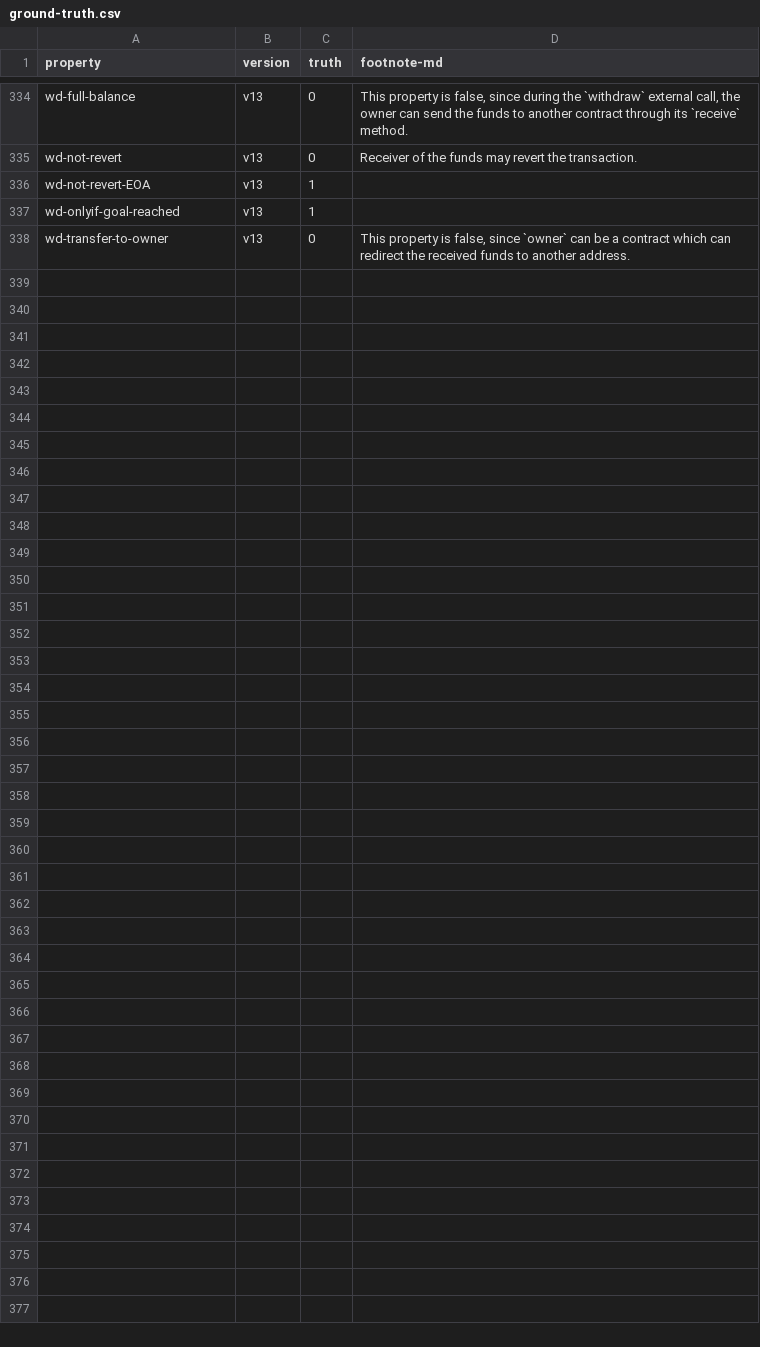
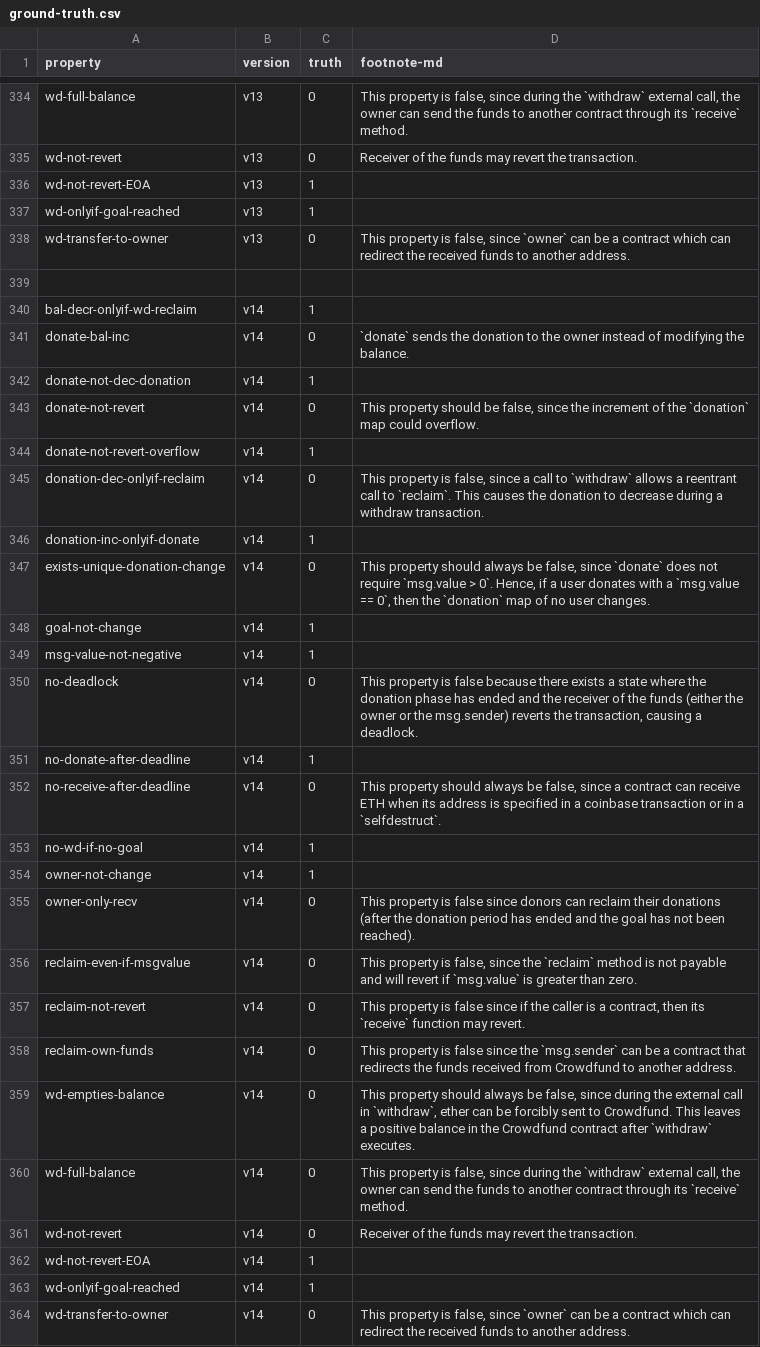
Before and after one commit to Eic17H/contracts-verification-benchmark, a CSV file: contracts/crowdfund/ground-truth.csv, drawn as a sheet; only a part is shown, gaps mark what is left out.

Commit message:
Crowdfund v14

```diff
--- a/contracts/crowdfund/ground-truth.csv
+++ b/contracts/crowdfund/ground-truth.csv
@@ -338 +338,27 @@ wd-onlyif-goal-reached,v13,1,
 wd-transfer-to-owner,v13,0,"This property is false, since `owner` can be a contract which can redirect the received funds to another address."
+
+bal-decr-onlyif-wd-reclaim,v14,1,
+donate-bal-inc,v14,0,"`donate` sends the donation to the owner instead of modifying the balance."
+donate-not-dec-donation,v14,1,
+donate-not-revert,v14,0,"This property should be false, since the increment of the `donation` map could overflow."
+donate-not-revert-overflow,v14,1,
+donation-dec-onlyif-reclaim,v14,0,"This property is false, since a call to `withdraw` allows a reentrant call to `reclaim`. This causes the donation to decrease during a withdraw transaction."
+donation-inc-onlyif-donate,v14,1,
+exists-unique-donation-change,v14,0,"This property should always be false, since `donate` does not require `msg.value > 0`. Hence, if a user donates with a `msg.value == 0`, then the `donation` map of no user changes."
+goal-not-change,v14,1,
+msg-value-not-negative,v14,1,
+no-deadlock,v14,0,"This property is false because there exists a state where the donation phase has ended and the receiver of the funds (either the owner or the msg.sender) reverts the transaction, causing a deadlock."
+no-donate-after-deadline,v14,1,
+no-receive-after-deadline,v14,0,"This property should always be false, since a contract can receive ETH when its address is specified in a coinbase transaction or in a `selfdestruct`."
+no-wd-if-no-goal,v14,1,
+owner-not-change,v14,1,
+owner-only-recv,v14,0,"This property is false since donors can reclaim their donations (after the donation period has ended and the goal has not been reached)."
+reclaim-even-if-msgvalue,v14,0,"This property is false, since the `reclaim` method is not payable and will revert if `msg.value` is greater than zero."
+reclaim-not-revert,v14,0,"This property is false since if the caller is a contract, then its `receive` function may revert."
+reclaim-own-funds,v14,0,"This property is false since the `msg.sender` can be a contract that redirects the funds received from Crowdfund to another address."
+wd-empties-balance,v14,0,"This property should always be false, since during the external call in `withdraw`, ether can be forcibly sent to Crowdfund. This leaves a positive balance in the Crowdfund contract after `withdraw` executes."
+wd-full-balance,v14,0,"This property is false, since during the `withdraw` external call, the owner can send the funds to another contract through its `receive` method."
+wd-not-revert,v14,0,"Receiver of the funds may revert the transaction."
+wd-not-revert-EOA,v14,1,
+wd-onlyif-goal-reached,v14,1,
+wd-transfer-to-owner,v14,0,"This property is false, since `owner` can be a contract which can redirect the received funds to another address."
```
Also changed, not shown: contracts/crowdfund/solcmc-eld.csv, contracts/crowdfund/solcmc-z3.csv, 2 other files.
